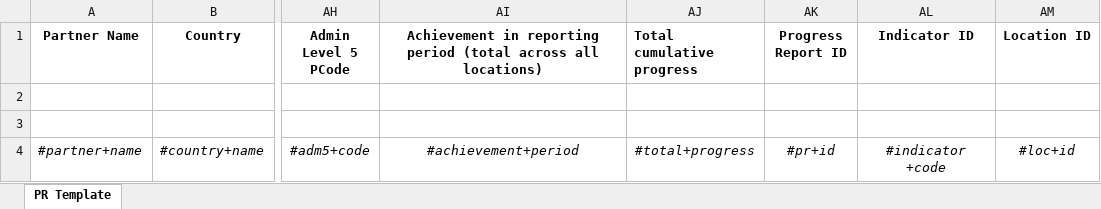
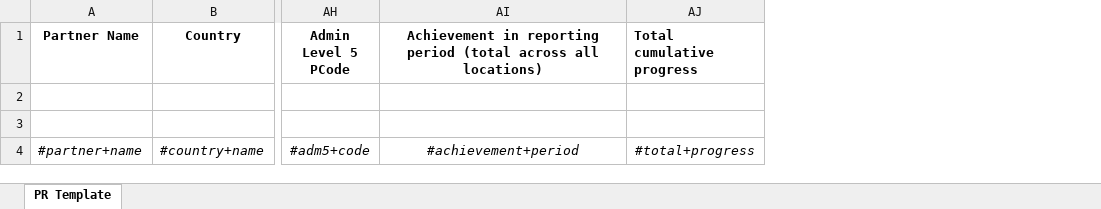
Before and after one commit to unicef/etools-partner-reporting-portal, an Excel workbook: django_api/django_api/apps/unicef/templates/excel/hr_export.xlsx, sheet PR Template, drawn as a sheet; only a part is shown, gaps mark what is left out; values as stored, in another font and other column widths than the file's, no borders; the diff names each change by its address in the sheet, - before the commit and + after, or states it on an @@ line.

```diff
--- a/django_api/django_api/apps/unicef/templates/excel/hr_export.xlsx (sheet PR Template)
+++ b/django_api/django_api/apps/unicef/templates/excel/hr_export.xlsx (sheet PR Template)
@@ column AK (Progress Report ID) hidden, row 4: #pr+id @@
@@ column AL (Indicator ID) hidden, row 4: #indicator +code @@
@@ column AM (Location ID) hidden, row 4: #loc+id @@
```
Also changed, not shown: 4 other files.
